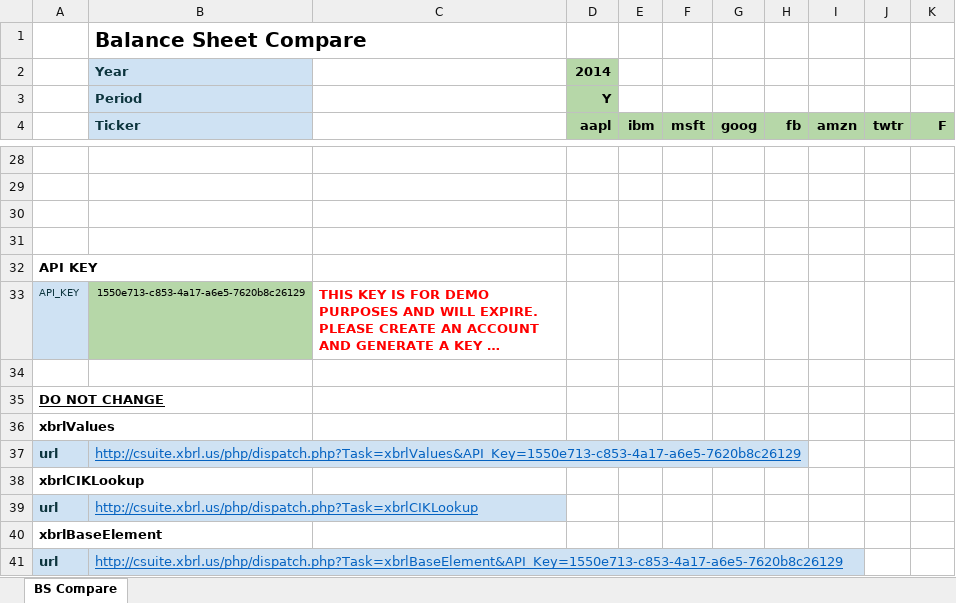
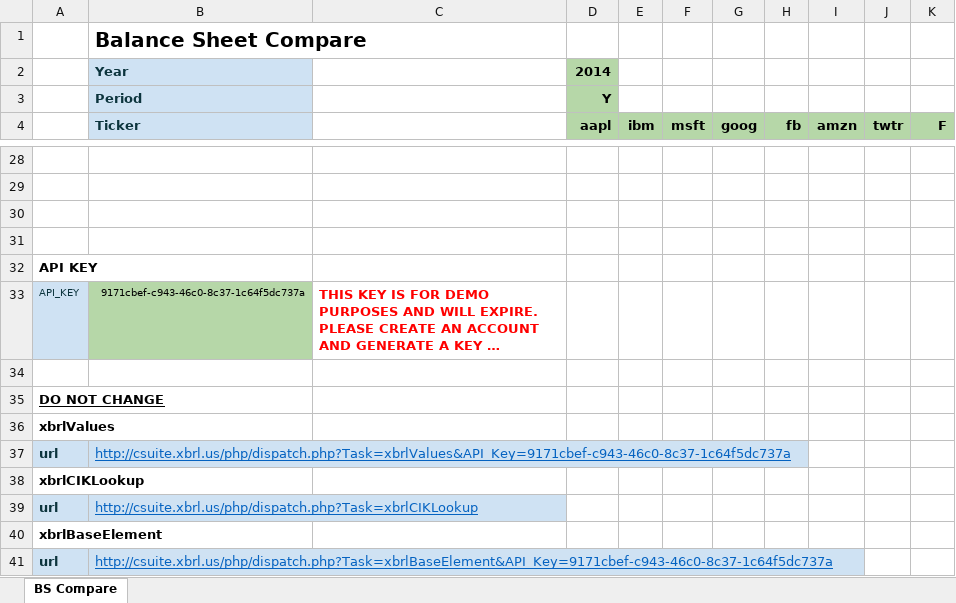
Before and after one commit to xbrlus/xbrl-api, an Excel workbook: templates/BSCompare.xlsx, sheet BS Compare, drawn as a sheet; only a part is shown, gaps mark what is left out; long unchanged cells end in …; values as stored, in another font and other column widths than the file's, no borders; the diff names each change by its address in the sheet, - before the commit and + after, or states it on an @@ line.

```diff
--- a/templates/BSCompare.xlsx (sheet BS Compare)
+++ b/templates/BSCompare.xlsx (sheet BS Compare)
-B33 (Ticker): 1550e713-c853-4a17-a6e5-7620b8c26129
+B33 (Ticker): 9171cbef-c943-46c0-8c37-1c64f5dc737a
-B37 (Ticker): http://csuite.xbrl.us/php/dispatch.php?Task=xbrlValues&API_Key=1550e713-c853-4a17-a6e5-7620b8c26129
+B37 (Ticker): http://csuite.xbrl.us/php/dispatch.php?Task=xbrlValues&API_Key=9171cbef-c943-46c0-8c37-1c64f5dc737a
-B41 (Ticker): http://csuite.xbrl.us/php/dispatch.php?Task=xbrlBaseElement&API_Key=1550e713-c853-4a17-a6e5-7620b8c26129
+B41 (Ticker): http://csuite.xbrl.us/php/dispatch.php?Task=xbrlBaseElement&API_Key=9171cbef-c943-46c0-8c37-1c64f5dc737a
```
Also changed, not shown: templates/BSCompare.xlsm, templates/Leases.xlsm, 1 other file.
